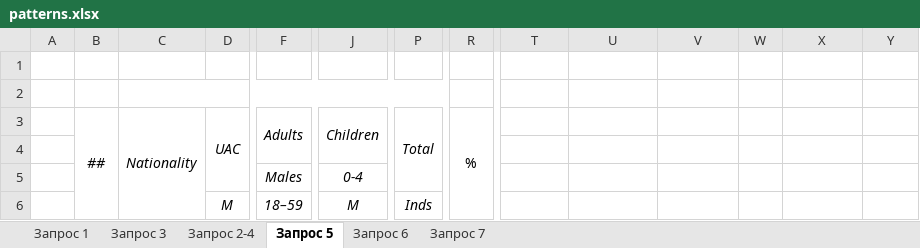
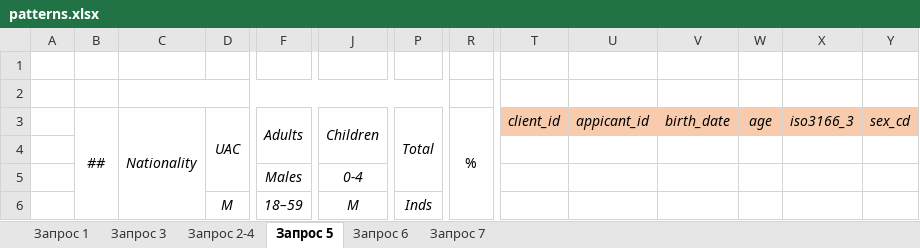
Before and after one commit to andreysadovnichiy/hiasReps, an Excel workbook: src/main/resources/patterns.xlsx, sheet Запрос 5, drawn as a sheet; only a part is shown, gaps mark what is left out; values as stored, in another font and other column widths than the file's, no borders; removed rows and columns are numbered as before the commit, all else as after; rows hold the shown columns only; the diff names each change by its address in the sheet, - before the commit and + after, or states it on an @@ line.

```diff
--- a/src/main/resources/patterns.xlsx (sheet Запрос 5)
+++ b/src/main/resources/patterns.xlsx (sheet Запрос 5)
-row 3:  | ## | Nationality | UAC | Adults | Children | Total | %
+row 3:  | ## | Nationality | UAC | Adults | Children | Total | % | client_id | appicant_id | birth_date | age | iso3166_3 | sex_cd
```
Also changed, not shown: 3 other files.
